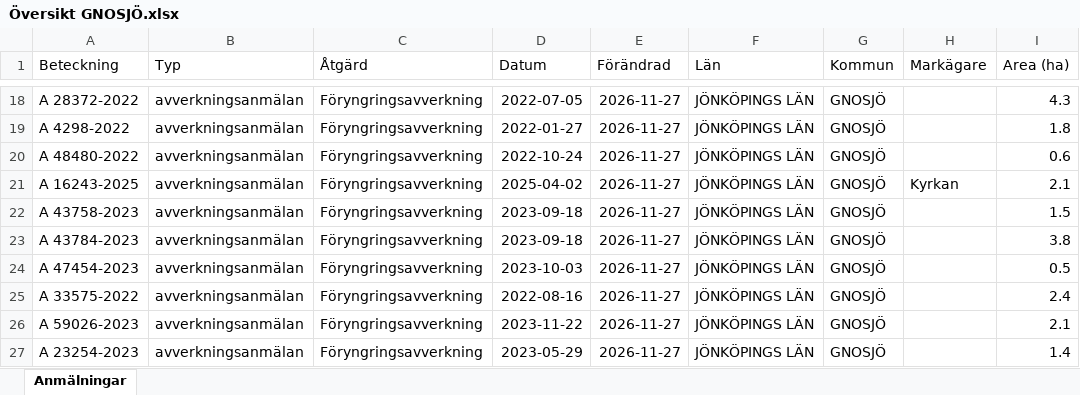
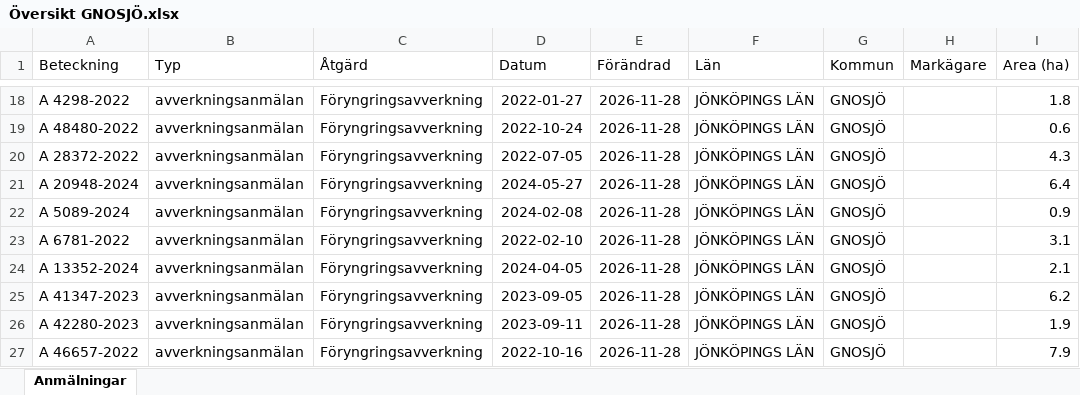
Before and after one commit to klasma/Logging_0617, an Excel workbook: Översikt GNOSJÖ.xlsx, sheet Anmälningar, drawn as a sheet; only a part is shown, gaps mark what is left out; values as stored, in another font and other column widths than the file's, no borders; the diff covers the shown part only; the diff names each change by its address in the sheet, - before the commit and + after, or states it on an @@ line.

```diff
--- a/Översikt GNOSJÖ.xlsx (sheet Anmälningar)
+++ b/Översikt GNOSJÖ.xlsx (sheet Anmälningar)
-A18 (Beteckning): A 28372-2022
+A18 (Beteckning): A 4298-2022
-D18 (Datum): 2022-07-05
+D18 (Datum): 2022-01-27
-E18:E27 (Förändrad): 2026-11-27
+E18:E27 (Förändrad): 2026-11-28
-I18 (Area (ha)): 4.3
+I18 (Area (ha)): 1.8
-A19 (Beteckning): A 4298-2022
+A19 (Beteckning): A 48480-2022
-D19 (Datum): 2022-01-27
+D19 (Datum): 2022-10-24
-I19 (Area (ha)): 1.8
+I19 (Area (ha)): 0.6
-A20 (Beteckning): A 48480-2022
+A20 (Beteckning): A 28372-2022
-D20 (Datum): 2022-10-24
+D20 (Datum): 2022-07-05
-I20 (Area (ha)): 0.6
+I20 (Area (ha)): 4.3
-A21 (Beteckning): A 16243-2025
+A21 (Beteckning): A 20948-2024
-D21 (Datum): 2025-04-02
+D21 (Datum): 2024-05-27
-H21 (Markägare): Kyrkan
+H21 (Markägare): (empty)
-I21 (Area (ha)): 2.1
+I21 (Area (ha)): 6.4
-A22 (Beteckning): A 43758-2023
+A22 (Beteckning): A 5089-2024
-D22 (Datum): 2023-09-18
+D22 (Datum): 2024-02-08
-I22 (Area (ha)): 1.5
+I22 (Area (ha)): 0.9
-A23 (Beteckning): A 43784-2023
+A23 (Beteckning): A 6781-2022
-D23 (Datum): 2023-09-18
+D23 (Datum): 2022-02-10
-I23 (Area (ha)): 3.8
+I23 (Area (ha)): 3.1
-A24 (Beteckning): A 47454-2023
+A24 (Beteckning): A 13352-2024
-D24 (Datum): 2023-10-03
+D24 (Datum): 2024-04-05
-I24 (Area (ha)): 0.5
+I24 (Area (ha)): 2.1
-A25 (Beteckning): A 33575-2022
+A25 (Beteckning): A 41347-2023
-D25 (Datum): 2022-08-16
+D25 (Datum): 2023-09-05
-I25 (Area (ha)): 2.4
+I25 (Area (ha)): 6.2
-A26 (Beteckning): A 59026-2023
+A26 (Beteckning): A 42280-2023
-D26 (Datum): 2023-11-22
+D26 (Datum): 2023-09-11
-I26 (Area (ha)): 2.1
+I26 (Area (ha)): 1.9
-A27 (Beteckning): A 23254-2023
+A27 (Beteckning): A 46657-2022
-D27 (Datum): 2023-05-29
+D27 (Datum): 2022-10-16
-I27 (Area (ha)): 1.4
+I27 (Area (ha)): 7.9
```
Also changed, not shown: 792 edited cells elsewhere in this sheet, artfynd/A 23612-2022 artfynd.xlsx, artfynd/A 28312-2025 artfynd.xlsx, 35 other files.
